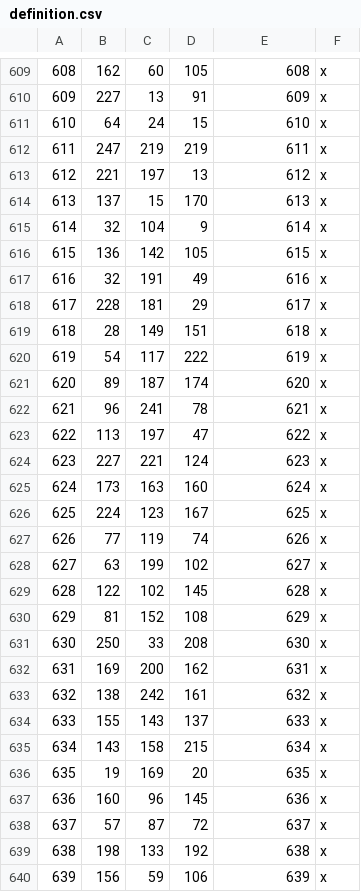
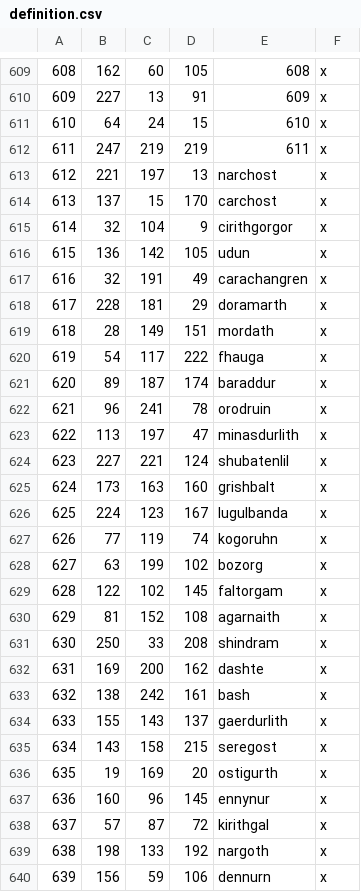
Before and after one commit to terrapass/RealmsInExile-CI-Prototype, a CSV file: LotRRealmsInExileDev/map_data/definition.csv, drawn as a sheet; only a part is shown, gaps mark what is left out; the diff covers the shown part only; the diff names each change by its address in the sheet, - before the commit and + after, or states it on an @@ line.

```diff
--- a/LotRRealmsInExileDev/map_data/definition.csv
+++ b/LotRRealmsInExileDev/map_data/definition.csv
-E613: 612
+E613: narchost
-E614: 613
+E614: carchost
-E615: 614
+E615: cirithgorgor
-E616: 615
+E616: udun
-E617: 616
+E617: carachangren
-E618: 617
+E618: doramarth
-E619: 618
+E619: mordath
-E620: 619
+E620: fhauga
-E621: 620
+E621: baraddur
-E622: 621
+E622: orodruin
-E623: 622
+E623: minasdurlith
-E624: 623
+E624: shubatenlil
-E625: 624
+E625: grishbalt
-E626: 625
+E626: lugulbanda
-E627: 626
+E627: kogoruhn
-E628: 627
+E628: bozorg
-E629: 628
+E629: faltorgam
-E630: 629
+E630: agarnaith
-E631: 630
+E631: shindram
-E632: 631
+E632: dashte
-E633: 632
+E633: bash
-E634: 633
+E634: gaerdurlith
-E635: 634
+E635: seregost
-E636: 635
+E636: ostigurth
-E637: 636
+E637: ennynur
-E638: 637
+E638: kirithgal
-E639: 638
+E639: nargoth
-E640: 639
+E640: dennurn
```
Also changed, not shown: 18 added rows, 20 edited cells and row numbers in column A elsewhere in this file, 5 other files.
